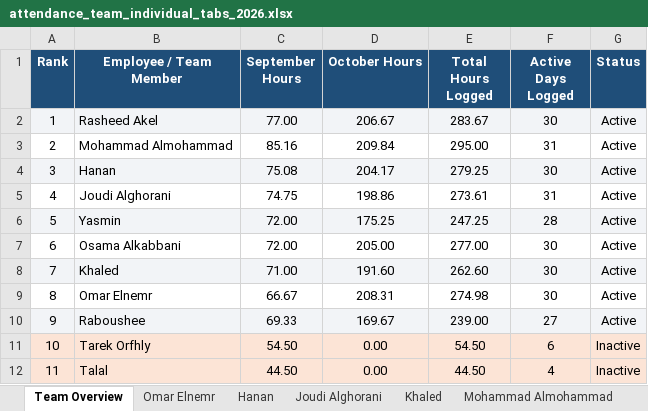
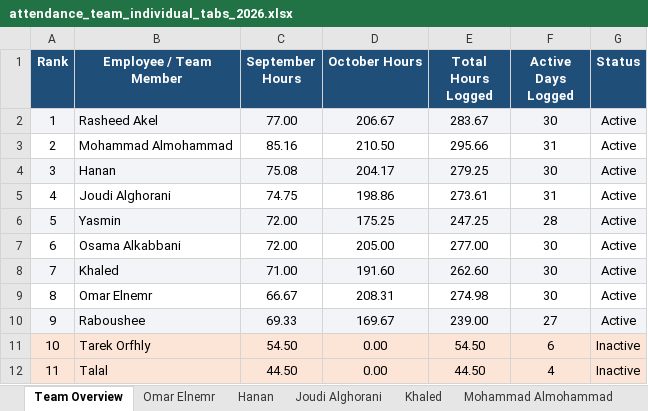
Before and after one commit to xionforbusiness-glitch/aethelgard-vault, an Excel workbook: attendance_team_individual_tabs_2026.xlsx, sheet Team Overview, drawn as a sheet; values as stored, in another font and other column widths than the file's, no borders; the diff names each change by its address in the sheet, - before the commit and + after, or states it on an @@ line.

```diff
--- a/attendance_team_individual_tabs_2026.xlsx (sheet Team Overview)
+++ b/attendance_team_individual_tabs_2026.xlsx (sheet Team Overview)
-D3 (October Hours): 209.84
+D3 (October Hours): 210.50
-E3 (Total Hours Logged): 295.00
+E3 (Total Hours Logged): 295.66
```
Also changed, not shown: sheet Mohammad Almohammad, attendance_master_2026.xlsx, 1 other file.
